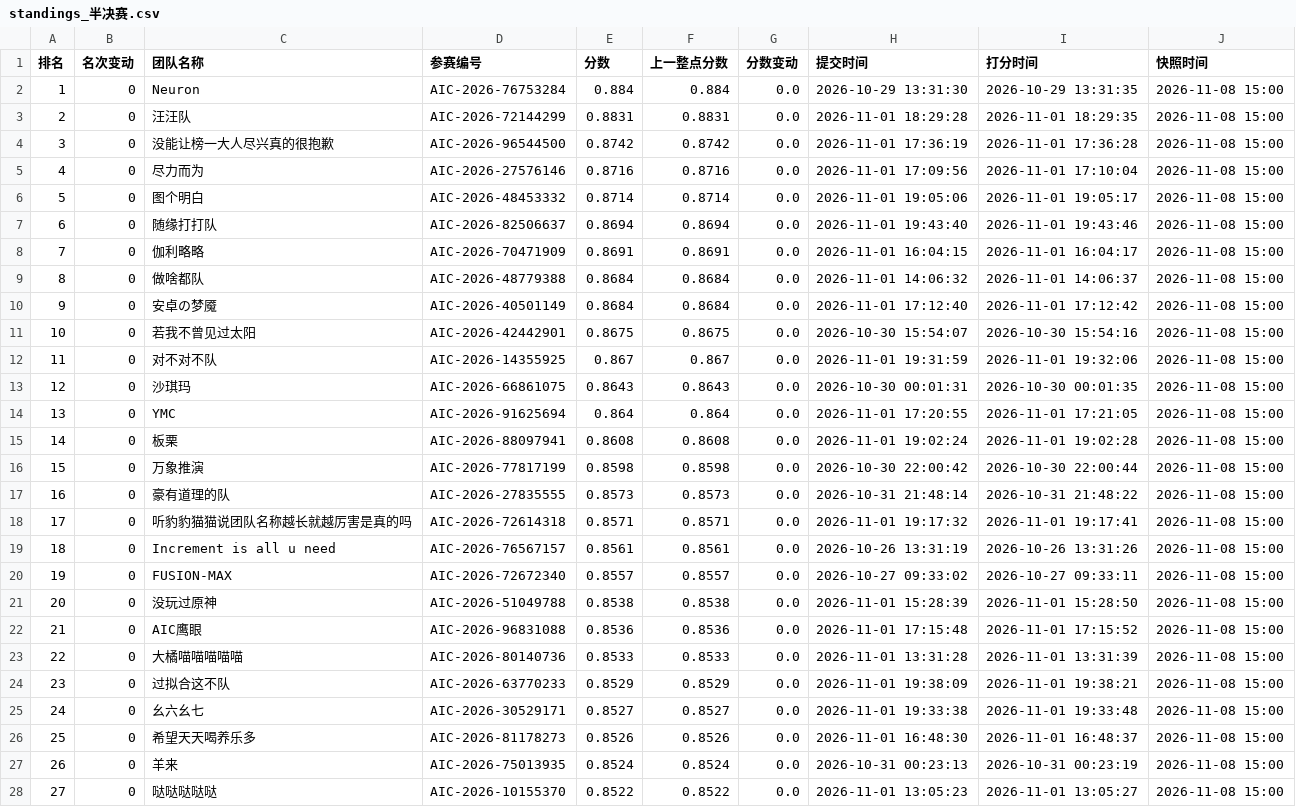
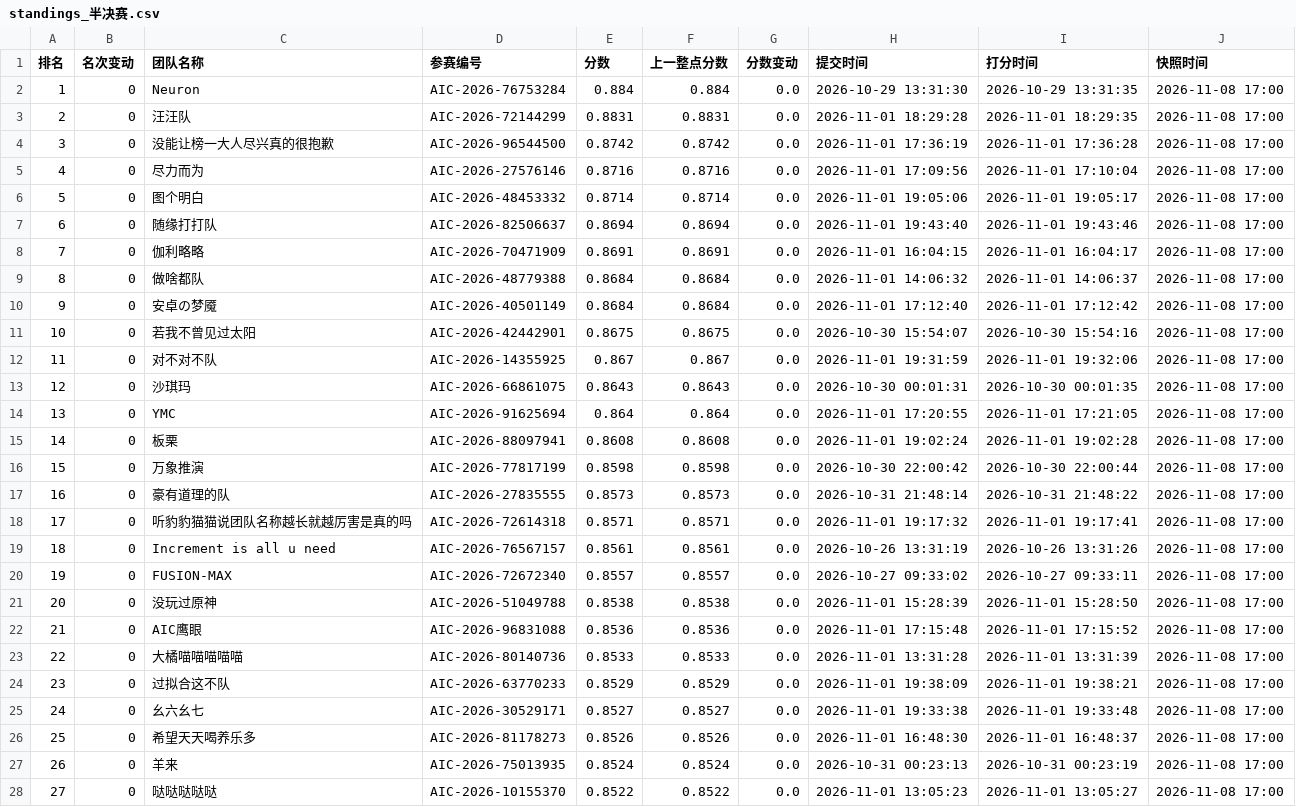
Before and after one commit to KirkG529/aic-rank-report, a CSV file: data/export/standings_半决赛.csv, drawn as a sheet; only a part is shown; the diff covers the shown part only.

```diff
--- a/data/export/standings_半决赛.csv
+++ b/data/export/standings_半决赛.csv
@@ -1,28 +1,28 @@
 排名,名次变动,团队名称,参赛编号,分数,上一整点分数,分数变动,提交时间,打分时间,快照时间
-1,0,Neuron,AIC-2026-76753284,0.884,0.884,0.0,2026-10-29 13:31:30,2026-10-29 13:31:35,2026-11-08 15:00
-2,0,汪汪队,AIC-2026-72144299,0.8831,0.8831,0.0,2026-11-01 18:29:28,2026-11-01 18:29:35,2026-11-08 15:00
-3,0,没能让榜一大人尽兴真的很抱歉,AIC-2026-96544500,0.8742,0.8742,0.0,2026-11-01 17:36:19,2026-11-01 17:36:28,2026-11-08 15:00
-4,0,尽力而为,AIC-2026-27576146,0.8716,0.8716,0.0,2026-11-01 17:09:56,2026-11-01 17:10:04,2026-11-08 15:00
-5,0,图个明白,AIC-2026-48453332,0.8714,0.8714,0.0,2026-11-01 19:05:06,2026-11-01 19:05:17,2026-11-08 15:00
-6,0,随缘打打队,AIC-2026-82506637,0.8694,0.8694,0.0,2026-11-01 19:43:40,2026-11-01 19:43:46,2026-11-08 15:00
-7,0,伽利略略,AIC-2026-70471909,0.8691,0.8691,0.0,2026-11-01 16:04:15,2026-11-01 16:04:17,2026-11-08 15:00
-8,0,做啥都队,AIC-2026-48779388,0.8684,0.8684,0.0,2026-11-01 14:06:32,2026-11-01 14:06:37,2026-11-08 15:00
-9,0,安卓の梦魇,AIC-2026-40501149,0.8684,0.8684,0.0,2026-11-01 17:12:40,2026-11-01 17:12:42,2026-11-08 15:00
-10,0,若我不曾见过太阳,AIC-2026-42442901,0.8675,0.8675,0.0,2026-10-30 15:54:07,2026-10-30 15:54:16,2026-11-08 15:00
-11,0,对不对不队,AIC-2026-14355925,0.867,0.867,0.0,2026-11-01 19:31:59,2026-11-01 19:32:06,2026-11-08 15:00
-12,0,沙琪玛,AIC-2026-66861075,0.8643,0.8643,0.0,2026-10-30 00:01:31,2026-10-30 00:01:35,2026-11-08 15:00
-13,0,YMC,AIC-2026-91625694,0.864,0.864,0.0,2026-11-01 17:20:55,2026-11-01 17:21:05,2026-11-08 15:00
-14,0,板栗,AIC-2026-88097941,0.8608,0.8608,0.0,2026-11-01 19:02:24,2026-11-01 19:02:28,2026-11-08 15:00
-15,0,万象推演,AIC-2026-77817199,0.8598,0.8598,0.0,2026-10-30 22:00:42,2026-10-30 22:00:44,2026-11-08 15:00
-16,0,豪有道理的队,AIC-2026-27835555,0.8573,0.8573,0.0,2026-10-31 21:48:14,2026-10-31 21:48:22,2026-11-08 15:00
-17,0,听豹豹猫猫说团队名称越长就越厉害是真的吗,AIC-2026-72614318,0.8571,0.8571,0.0,2026-11-01 19:17:32,2026-11-01 19:17:41,2026-11-08 15:00
-18,0,Increment is all u need,AIC-2026-76567157,0.8561,0.8561,0.0,2026-10-26 13:31:19,2026-10-26 13:31:26,2026-11-08 15:00
-19,0,FUSION-MAX,AIC-2026-72672340,0.8557,0.8557,0.0,2026-10-27 09:33:02,2026-10-27 09:33:11,2026-11-08 15:00
-20,0,没玩过原神,AIC-2026-51049788,0.8538,0.8538,0.0,2026-11-01 15:28:39,2026-11-01 15:28:50,2026-11-08 15:00
-21,0,AIC鹰眼,AIC-2026-96831088,0.8536,0.8536,0.0,2026-11-01 17:15:48,2026-11-01 17:15:52,2026-11-08 15:00
-22,0,大橘喵喵喵喵喵,AIC-2026-80140736,0.8533,0.8533,0.0,2026-11-01 13:31:28,2026-11-01 13:31:39,2026-11-08 15:00
-23,0,过拟合这不队,AIC-2026-63770233,0.8529,0.8529,0.0,2026-11-01 19:38:09,2026-11-01 19:38:21,2026-11-08 15:00
-24,0,幺六幺七,AIC-2026-30529171,0.8527,0.8527,0.0,2026-11-01 19:33:38,2026-11-01 19:33:48,2026-11-08 15:00
-25,0,希望天天喝养乐多,AIC-2026-81178273,0.8526,0.8526,0.0,2026-11-01 16:48:30,2026-11-01 16:48:37,2026-11-08 15:00
-26,0,羊来,AIC-2026-75013935,0.8524,0.8524,0.0,2026-10-31 00:23:13,2026-10-31 00:23:19,2026-11-08 15:00
-27,0,哒哒哒哒哒,AIC-2026-10155370,0.8522,0.8522,0.0,2026-11-01 13:05:23,2026-11-01 13:05:27,2026-11-08 15:00
+1,0,Neuron,AIC-2026-76753284,0.884,0.884,0.0,2026-10-29 13:31:30,2026-10-29 13:31:35,2026-11-08 17:00
+2,0,汪汪队,AIC-2026-72144299,0.8831,0.8831,0.0,2026-11-01 18:29:28,2026-11-01 18:29:35,2026-11-08 17:00
+3,0,没能让榜一大人尽兴真的很抱歉,AIC-2026-96544500,0.8742,0.8742,0.0,2026-11-01 17:36:19,2026-11-01 17:36:28,2026-11-08 17:00
+4,0,尽力而为,AIC-2026-27576146,0.8716,0.8716,0.0,2026-11-01 17:09:56,2026-11-01 17:10:04,2026-11-08 17:00
+5,0,图个明白,AIC-2026-48453332,0.8714,0.8714,0.0,2026-11-01 19:05:06,2026-11-01 19:05:17,2026-11-08 17:00
+6,0,随缘打打队,AIC-2026-82506637,0.8694,0.8694,0.0,2026-11-01 19:43:40,2026-11-01 19:43:46,2026-11-08 17:00
+7,0,伽利略略,AIC-2026-70471909,0.8691,0.8691,0.0,2026-11-01 16:04:15,2026-11-01 16:04:17,2026-11-08 17:00
+8,0,做啥都队,AIC-2026-48779388,0.8684,0.8684,0.0,2026-11-01 14:06:32,2026-11-01 14:06:37,2026-11-08 17:00
+9,0,安卓の梦魇,AIC-2026-40501149,0.8684,0.8684,0.0,2026-11-01 17:12:40,2026-11-01 17:12:42,2026-11-08 17:00
+10,0,若我不曾见过太阳,AIC-2026-42442901,0.8675,0.8675,0.0,2026-10-30 15:54:07,2026-10-30 15:54:16,2026-11-08 17:00
+11,0,对不对不队,AIC-2026-14355925,0.867,0.867,0.0,2026-11-01 19:31:59,2026-11-01 19:32:06,2026-11-08 17:00
+12,0,沙琪玛,AIC-2026-66861075,0.8643,0.8643,0.0,2026-10-30 00:01:31,2026-10-30 00:01:35,2026-11-08 17:00
+13,0,YMC,AIC-2026-91625694,0.864,0.864,0.0,2026-11-01 17:20:55,2026-11-01 17:21:05,2026-11-08 17:00
+14,0,板栗,AIC-2026-88097941,0.8608,0.8608,0.0,2026-11-01 19:02:24,2026-11-01 19:02:28,2026-11-08 17:00
+15,0,万象推演,AIC-2026-77817199,0.8598,0.8598,0.0,2026-10-30 22:00:42,2026-10-30 22:00:44,2026-11-08 17:00
+16,0,豪有道理的队,AIC-2026-27835555,0.8573,0.8573,0.0,2026-10-31 21:48:14,2026-10-31 21:48:22,2026-11-08 17:00
+17,0,听豹豹猫猫说团队名称越长就越厉害是真的吗,AIC-2026-72614318,0.8571,0.8571,0.0,2026-11-01 19:17:32,2026-11-01 19:17:41,2026-11-08 17:00
+18,0,Increment is all u need,AIC-2026-76567157,0.8561,0.8561,0.0,2026-10-26 13:31:19,2026-10-26 13:31:26,2026-11-08 17:00
+19,0,FUSION-MAX,AIC-2026-72672340,0.8557,0.8557,0.0,2026-10-27 09:33:02,2026-10-27 09:33:11,2026-11-08 17:00
+20,0,没玩过原神,AIC-2026-51049788,0.8538,0.8538,0.0,2026-11-01 15:28:39,2026-11-01 15:28:50,2026-11-08 17:00
+21,0,AIC鹰眼,AIC-2026-96831088,0.8536,0.8536,0.0,2026-11-01 17:15:48,2026-11-01 17:15:52,2026-11-08 17:00
+22,0,大橘喵喵喵喵喵,AIC-2026-80140736,0.8533,0.8533,0.0,2026-11-01 13:31:28,2026-11-01 13:31:39,2026-11-08 17:00
+23,0,过拟合这不队,AIC-2026-63770233,0.8529,0.8529,0.0,2026-11-01 19:38:09,2026-11-01 19:38:21,2026-11-08 17:00
+24,0,幺六幺七,AIC-2026-30529171,0.8527,0.8527,0.0,2026-11-01 19:33:38,2026-11-01 19:33:48,2026-11-08 17:00
+25,0,希望天天喝养乐多,AIC-2026-81178273,0.8526,0.8526,0.0,2026-11-01 16:48:30,2026-11-01 16:48:37,2026-11-08 17:00
+26,0,羊来,AIC-2026-75013935,0.8524,0.8524,0.0,2026-10-31 00:23:13,2026-10-31 00:23:19,2026-11-08 17:00
+27,0,哒哒哒哒哒,AIC-2026-10155370,0.8522,0.8522,0.0,2026-11-01 13:05:23,2026-11-01 13:05:27,2026-11-08 17:00
```
Also changed, not shown: 36 edited cells elsewhere in this file, data/export/history_半决赛.csv, 3 other files.
